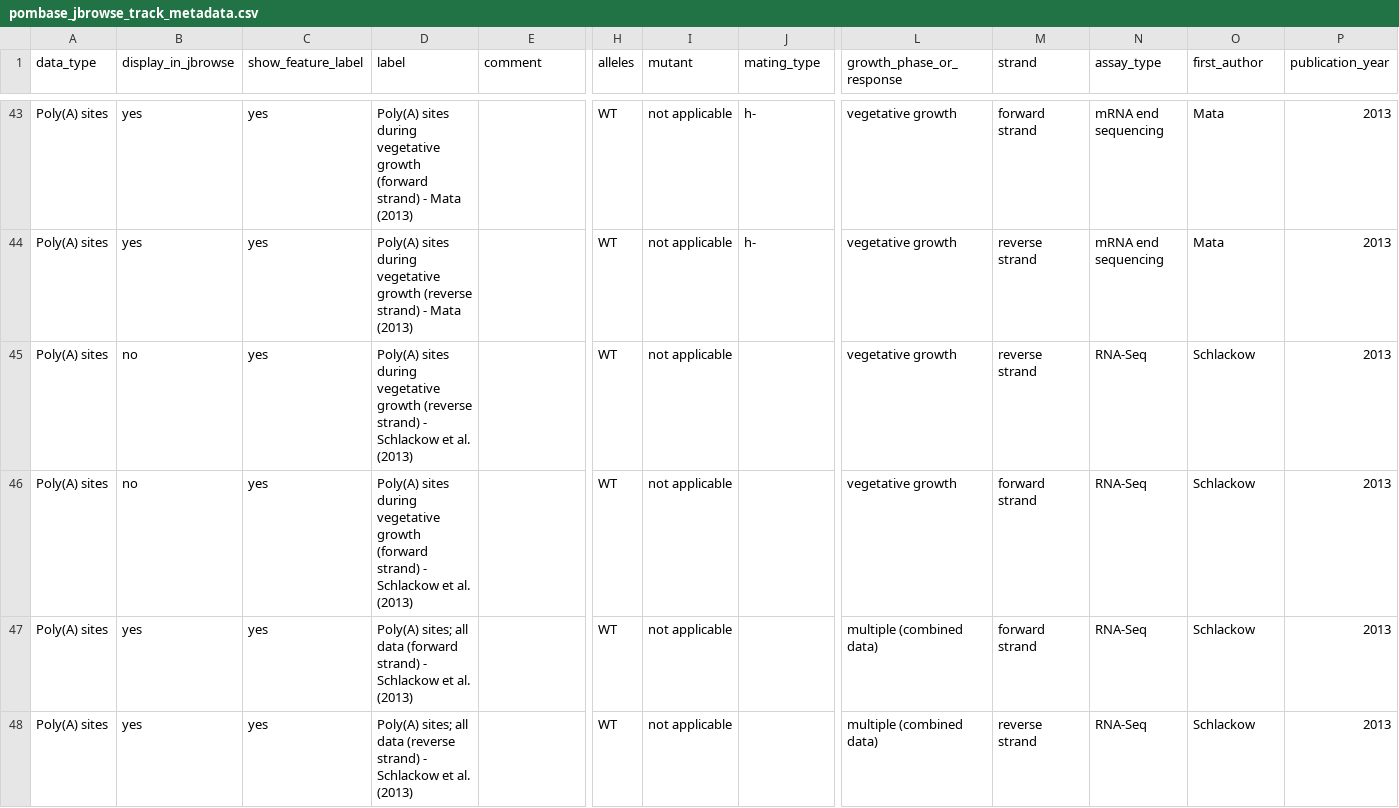
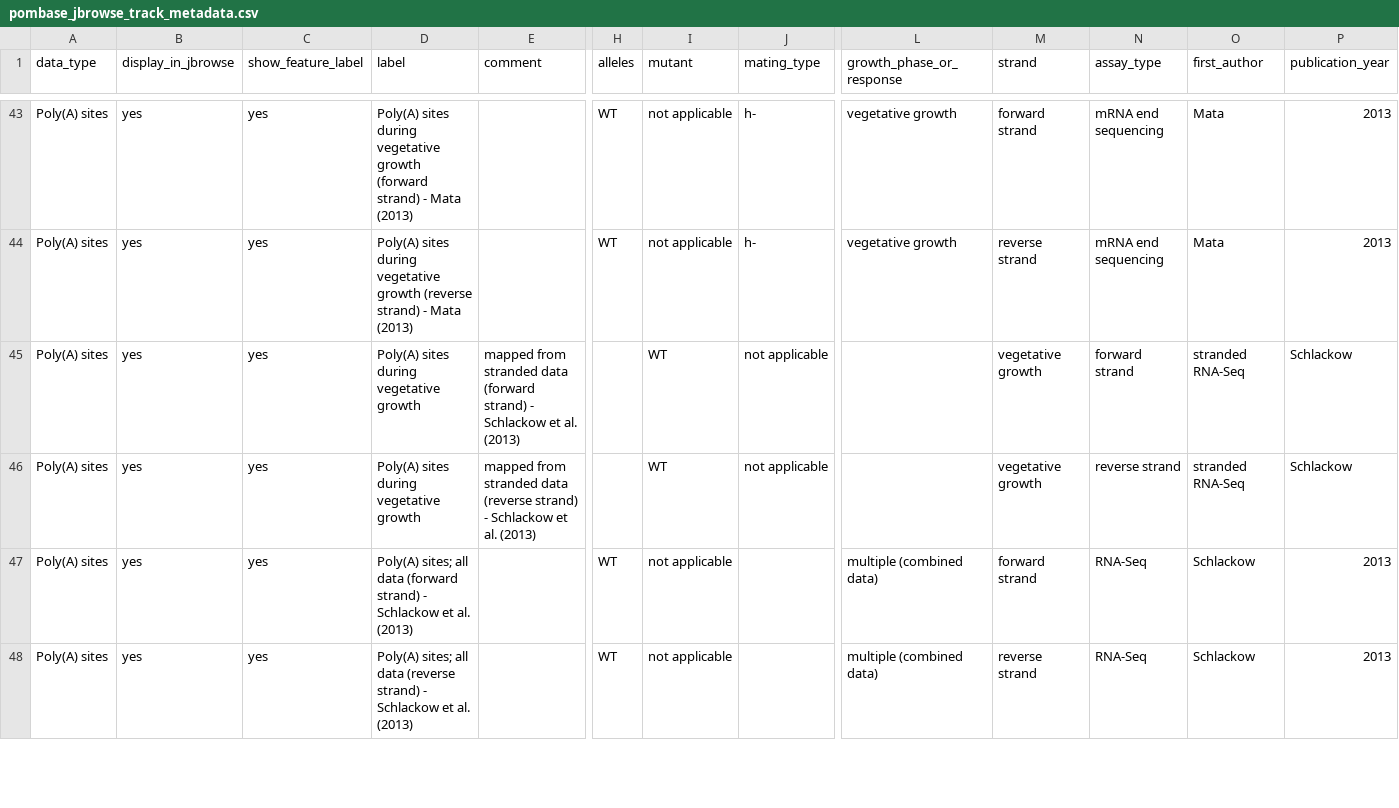
Before and after one commit to pombase/pombase-config, a CSV file: website/pombase_jbrowse_track_metadata.csv, drawn as a sheet; only a part is shown, gaps mark what is left out; removed rows and columns are numbered as before the commit, all else as after; rows hold the shown columns only; the diff names each change by its address in the sheet, - before the commit and + after, or states it on an @@ line.

Commit message:
Update pombase_jbrowse_track_metadata.csv

```diff
--- a/website/pombase_jbrowse_track_metadata.csv
+++ b/website/pombase_jbrowse_track_metadata.csv
-row 45: Poly(A) sites | no | yes | Poly(A) sites during vegetative growth (reverse strand) - Schlackow et al. (2013) |  | WT | not applicable |  | vegetative growth | reverse strand | RNA-Seq | Schlackow | 2013
-row 46: Poly(A) sites | no | yes | Poly(A) sites during vegetative growth (forward strand) - Schlackow et al. (2013) |  | WT | not applicable |  | vegetative growth | forward strand | RNA-Seq | Schlackow | 2013
+row 45: Poly(A) sites | yes | yes | Poly(A) sites during vegetative growth | mapped from stranded data (forward strand) - Schlackow et al. (2013) |  | WT | not applicable |  | vegetative growth | forward strand | stranded RNA-Seq | Schlackow
+row 46: Poly(A) sites | yes | yes | Poly(A) sites during vegetative growth | mapped from stranded data (reverse strand) - Schlackow et al. (2013) |  | WT | not applicable |  | vegetative growth | reverse strand | stranded RNA-Seq | Schlackow
```
